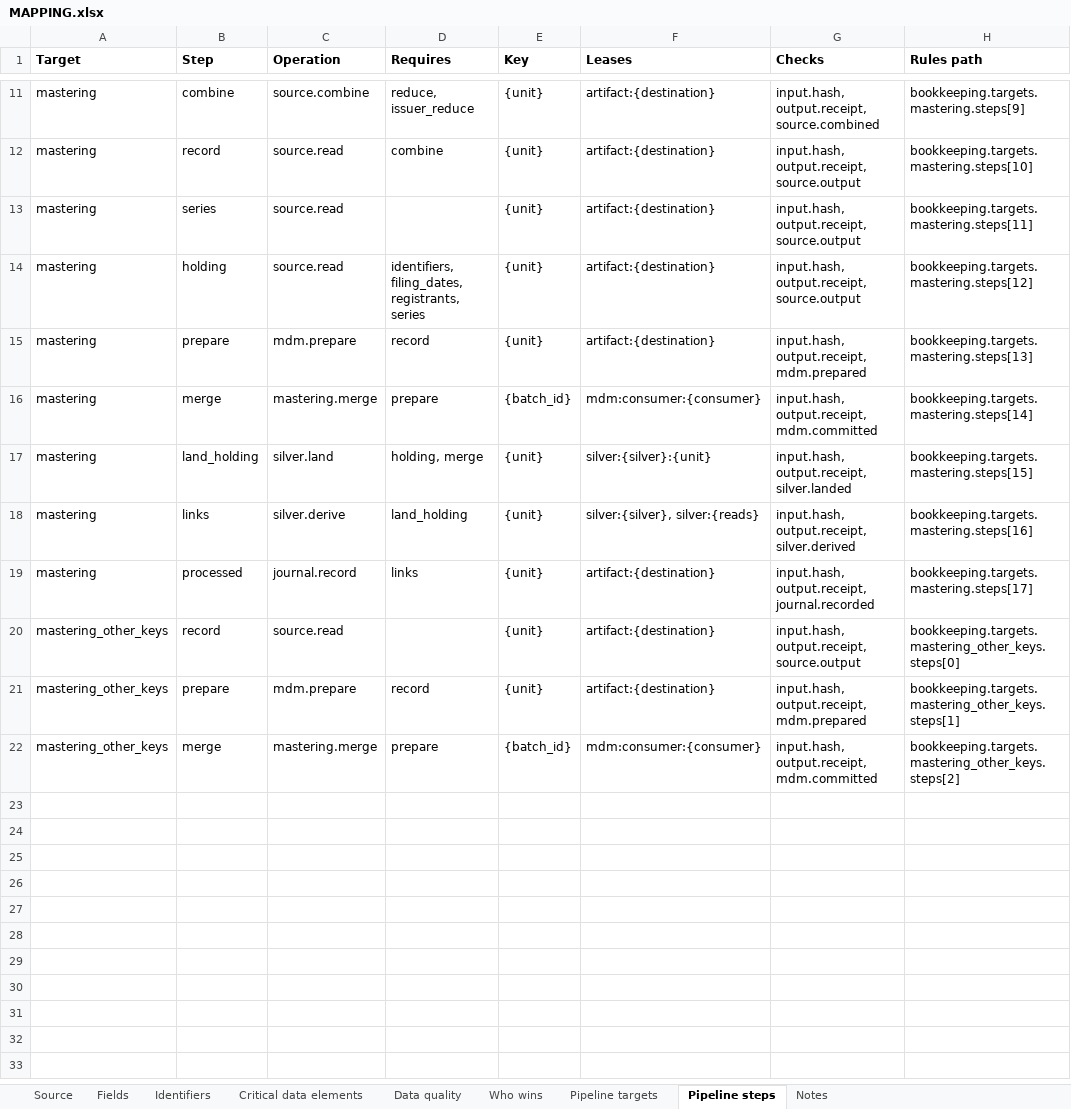
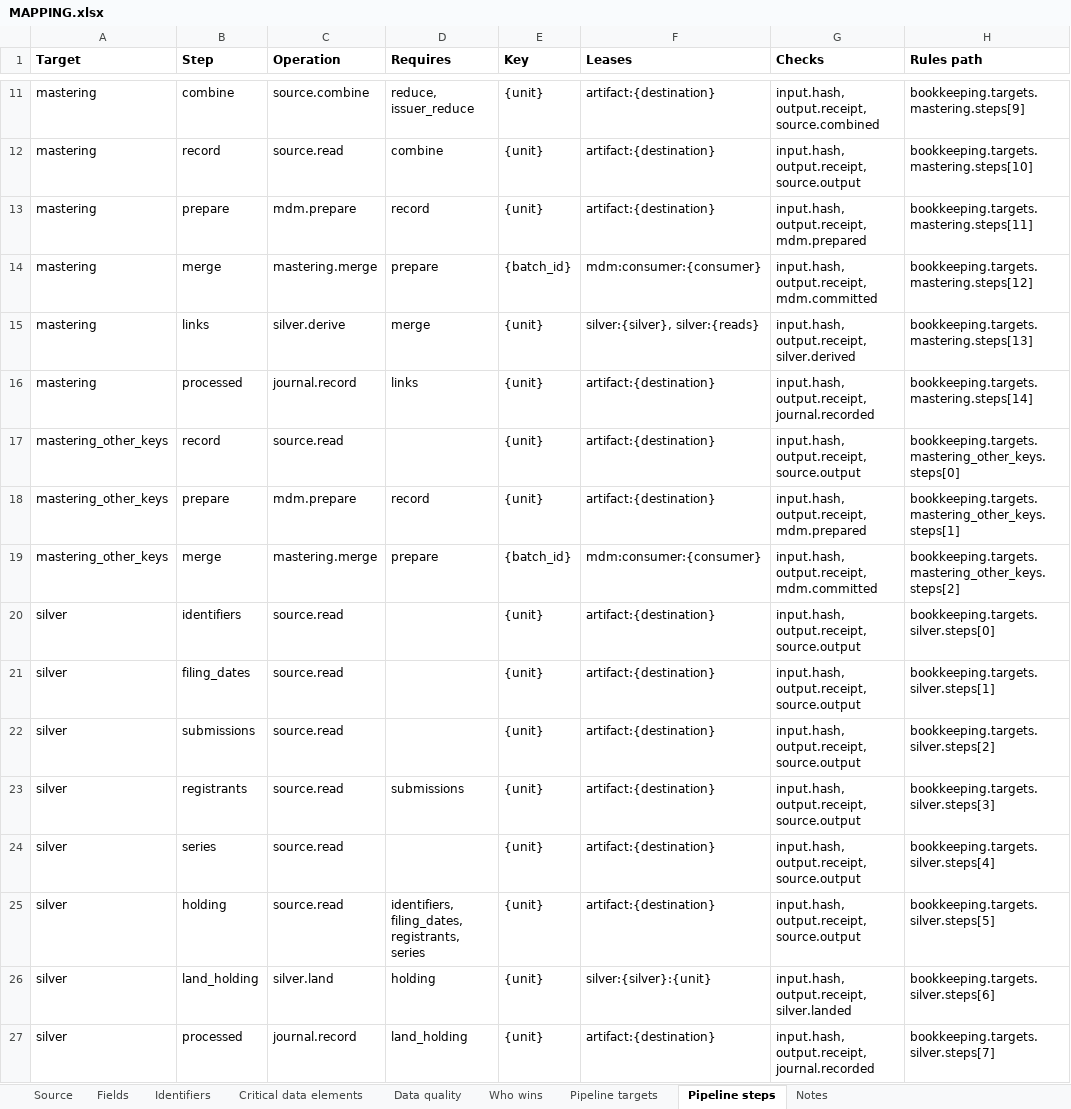
Before and after one commit to paulananth/edgartools-platform, an Excel workbook: rules/sources/sec.nport.security/MAPPING.xlsx, sheet Pipeline steps, drawn as a sheet; only a part is shown, gaps mark what is left out; values as stored, in another font and other column widths than the file's, no borders; removed rows and columns are numbered as before the commit, all else as after; the diff names each change by its address in the sheet, - before the commit and + after, or states it on an @@ line.

```diff
--- a/rules/sources/sec.nport.security/MAPPING.xlsx (sheet Pipeline steps)
+++ b/rules/sources/sec.nport.security/MAPPING.xlsx (sheet Pipeline steps)
-row 13: mastering | series | source.read |  | {unit} | artifact:{destination} | input.hash, output.receipt, source.output | bookkeeping.targets.mastering.steps[11]
-row 14: mastering | holding | source.read | identifiers, filing_dates, registrants, series | {unit} | artifact:{destination} | input.hash, output.receipt, source.output | bookkeeping.targets.mastering.steps[12]
-H13 (Rules path): bookkeeping.targets.mastering.steps[13]
+H13 (Rules path): bookkeeping.targets.mastering.steps[11]
-H14 (Rules path): bookkeeping.targets.mastering.steps[14]
+H14 (Rules path): bookkeeping.targets.mastering.steps[12]
-row 17: mastering | land_holding | silver.land | holding, merge | {unit} | silver:{silver}:{unit} | input.hash, output.receipt, silver.landed | bookkeeping.targets.mastering.steps[15]
-D15 (Requires): land_holding
+D15 (Requires): merge
-H15 (Rules path): bookkeeping.targets.mastering.steps[16]
+H15 (Rules path): bookkeeping.targets.mastering.steps[13]
-H16 (Rules path): bookkeeping.targets.mastering.steps[17]
+H16 (Rules path): bookkeeping.targets.mastering.steps[14]
+row 20: silver | identifiers | source.read |  | {unit} | artifact:{destination} | input.hash, output.receipt, source.output | bookkeeping.targets.silver.steps[0]
+row 21: silver | filing_dates | source.read |  | {unit} | artifact:{destination} | input.hash, output.receipt, source.output | bookkeeping.targets.silver.steps[1]
+row 22: silver | submissions | source.read |  | {unit} | artifact:{destination} | input.hash, output.receipt, source.output | bookkeeping.targets.silver.steps[2]
+row 23: silver | registrants | source.read | submissions | {unit} | artifact:{destination} | input.hash, output.receipt, source.output | bookkeeping.targets.silver.steps[3]
+row 24: silver | series | source.read |  | {unit} | artifact:{destination} | input.hash, output.receipt, source.output | bookkeeping.targets.silver.steps[4]
+row 25: silver | holding | source.read | identifiers, filing_dates, registrants, series | {unit} | artifact:{destination} | input.hash, output.receipt, source.output | bookkeeping.targets.silver.steps[5]
+row 26: silver | land_holding | silver.land | holding | {unit} | silver:{silver}:{unit} | input.hash, output.receipt, silver.landed | bookkeeping.targets.silver.steps[6]
+row 27: silver | processed | journal.record | land_holding | {unit} | artifact:{destination} | input.hash, output.receipt, journal.recorded | bookkeeping.targets.silver.steps[7]
```
Also changed, not shown: sheet Pipeline targets, 3 other files.
